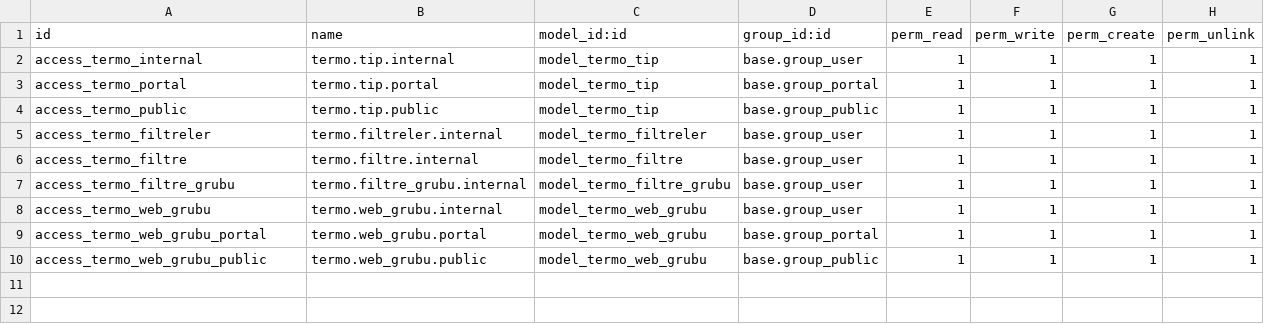
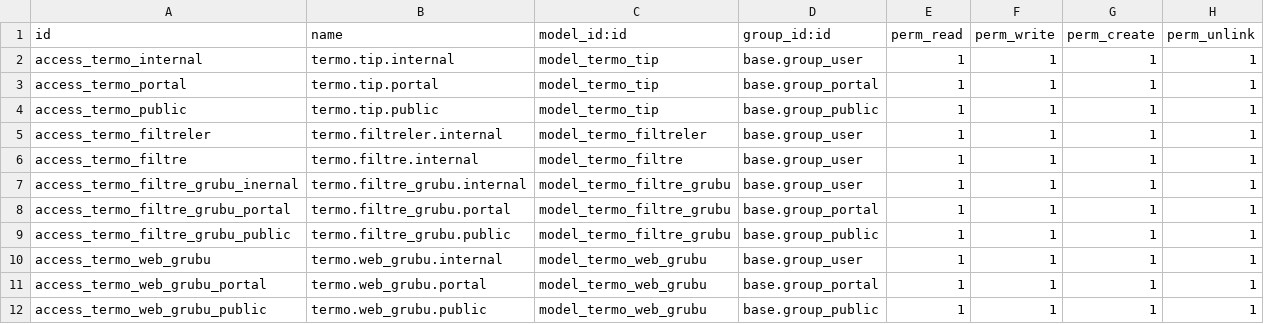
Before and after one commit to emreceran/termo, a CSV file: security/ir.model.access.csv, drawn as a sheet.

Commit message:
security

```diff
--- a/security/ir.model.access.csv
+++ b/security/ir.model.access.csv
@@ -6,3 +6,5 @@ access_termo_filtreler,termo.filtreler.internal,model_termo_filtreler,base.group
 access_termo_filtre,termo.filtre.internal,model_termo_filtre,base.group_user,1,1,1,1
-access_termo_filtre_grubu,termo.filtre_grubu.internal,model_termo_filtre_grubu,base.group_user,1,1,1,1
+access_termo_filtre_grubu_inernal,termo.filtre_grubu.internal,model_termo_filtre_grubu,base.group_user,1,1,1,1
+access_termo_filtre_grubu_portal,termo.filtre_grubu.portal,model_termo_filtre_grubu,base.group_portal,1,1,1,1
+access_termo_filtre_grubu_public,termo.filtre_grubu.public,model_termo_filtre_grubu,base.group_public,1,1,1,1
 access_termo_web_grubu,termo.web_grubu.internal,model_termo_web_grubu,base.group_user,1,1,1,1
```
